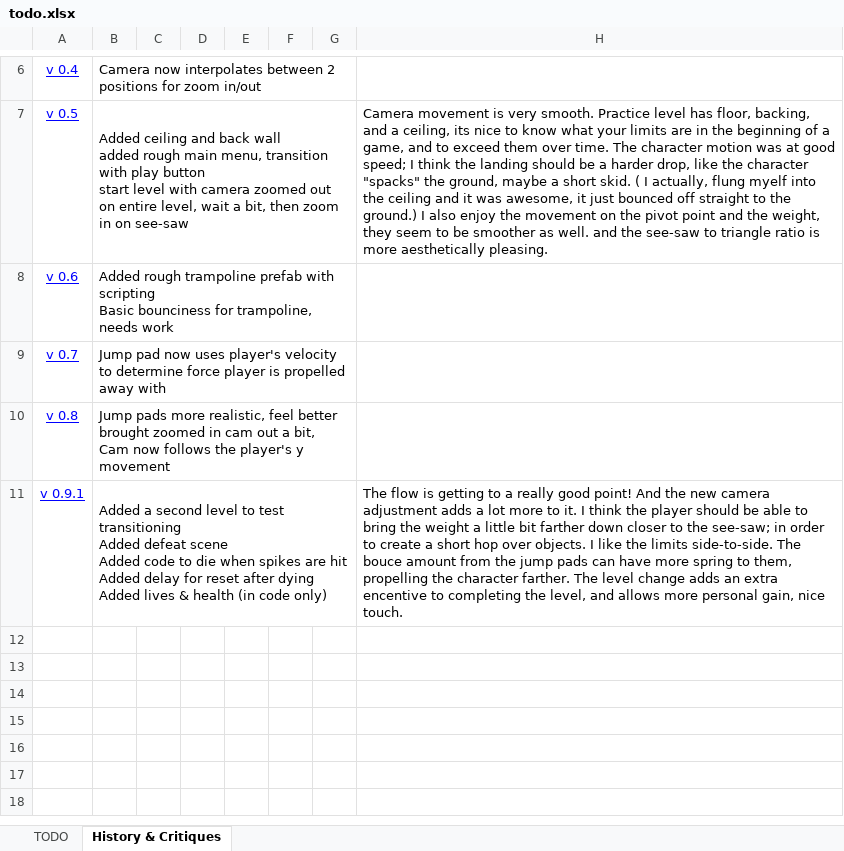
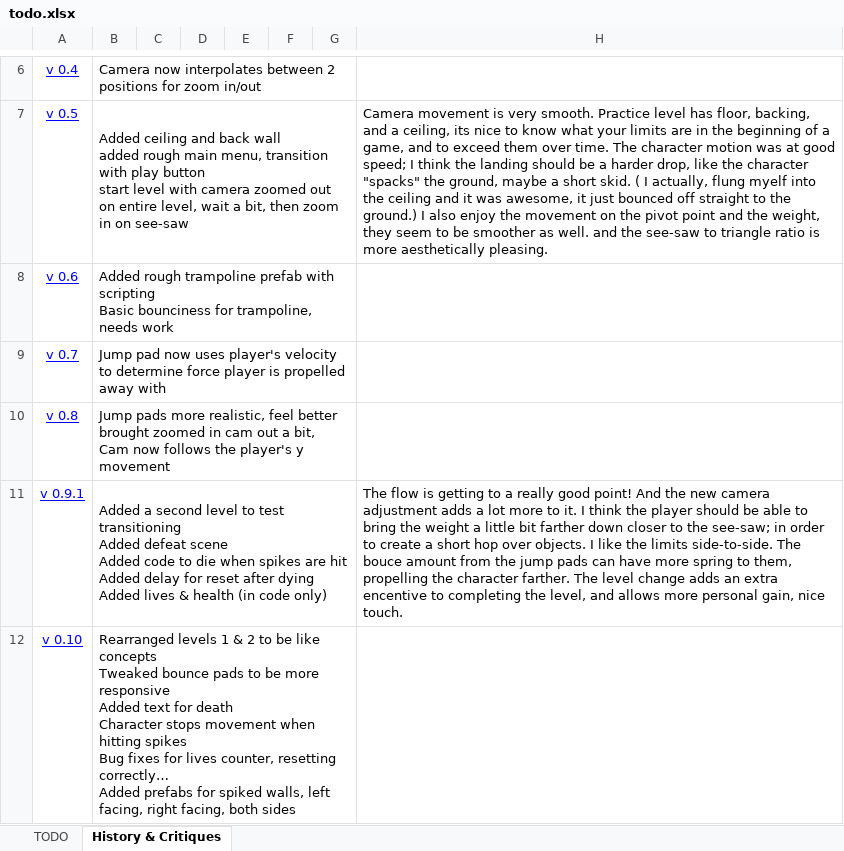
Before and after one commit to pawan-adk/see-saw-unity, an Excel workbook: see-saw-unity/Docs/todo.xlsx, sheet History & Critiques, drawn as a sheet; only a part is shown, gaps mark what is left out; values as stored, in another font and other column widths than the file's, no borders; ↵ is a line break in a cell; the diff names each change by its address in the sheet, - before the commit and + after, or states it on an @@ line.

Commit message:
version 0.10, updated todo.xlsx

```diff
--- a/see-saw-unity/Docs/todo.xlsx (sheet History & Critiques)
+++ b/see-saw-unity/Docs/todo.xlsx (sheet History & Critiques)
+row 12: v 0.10 | Rearranged levels 1 & 2 to be like concepts ↵ Tweaked bounce pads to be more responsive ↵ Added text for death ↵ Character stops movement when hitting spikes ↵ Bug fixes for lives counter, resetting correctly… ↵ Added prefabs for spiked walls, left facing, right facing, both sides
```
Also changed, not shown: 33 other files.
